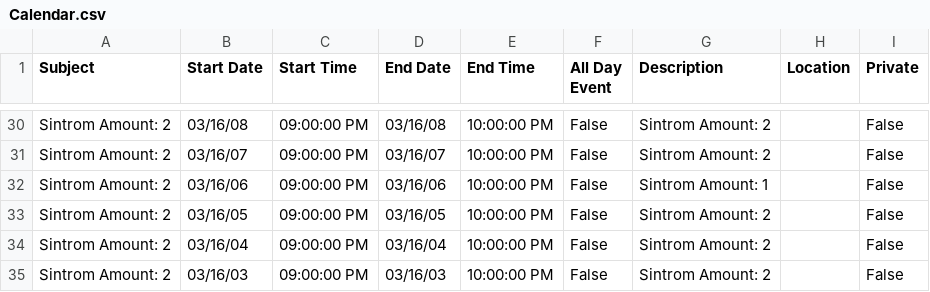
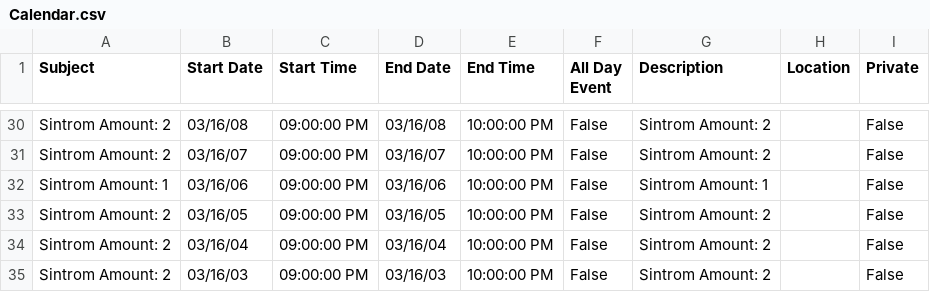
Before and after one commit to angelalonso/pill_calendar, a CSV file: Calendar.csv, drawn as a sheet; only a part is shown, gaps mark what is left out; the diff covers the shown part only.

```diff
--- a/Calendar.csv
+++ b/Calendar.csv
@@ -31,3 +31,3 @@ Sintrom Amount: 2,03/16/08,09:00:00 PM,03/16/08,10:00:00 PM,False,Sintrom Amount
 Sintrom Amount: 2,03/16/07,09:00:00 PM,03/16/07,10:00:00 PM,False,Sintrom Amount: 2,,False
-Sintrom Amount: 2,03/16/06,09:00:00 PM,03/16/06,10:00:00 PM,False,Sintrom Amount: 1,,False
+Sintrom Amount: 1,03/16/06,09:00:00 PM,03/16/06,10:00:00 PM,False,Sintrom Amount: 1,,False
 Sintrom Amount: 2,03/16/05,09:00:00 PM,03/16/05,10:00:00 PM,False,Sintrom Amount: 2,,False
```
Also changed, not shown: 8 edited cells elsewhere in this file, 1 other file.
